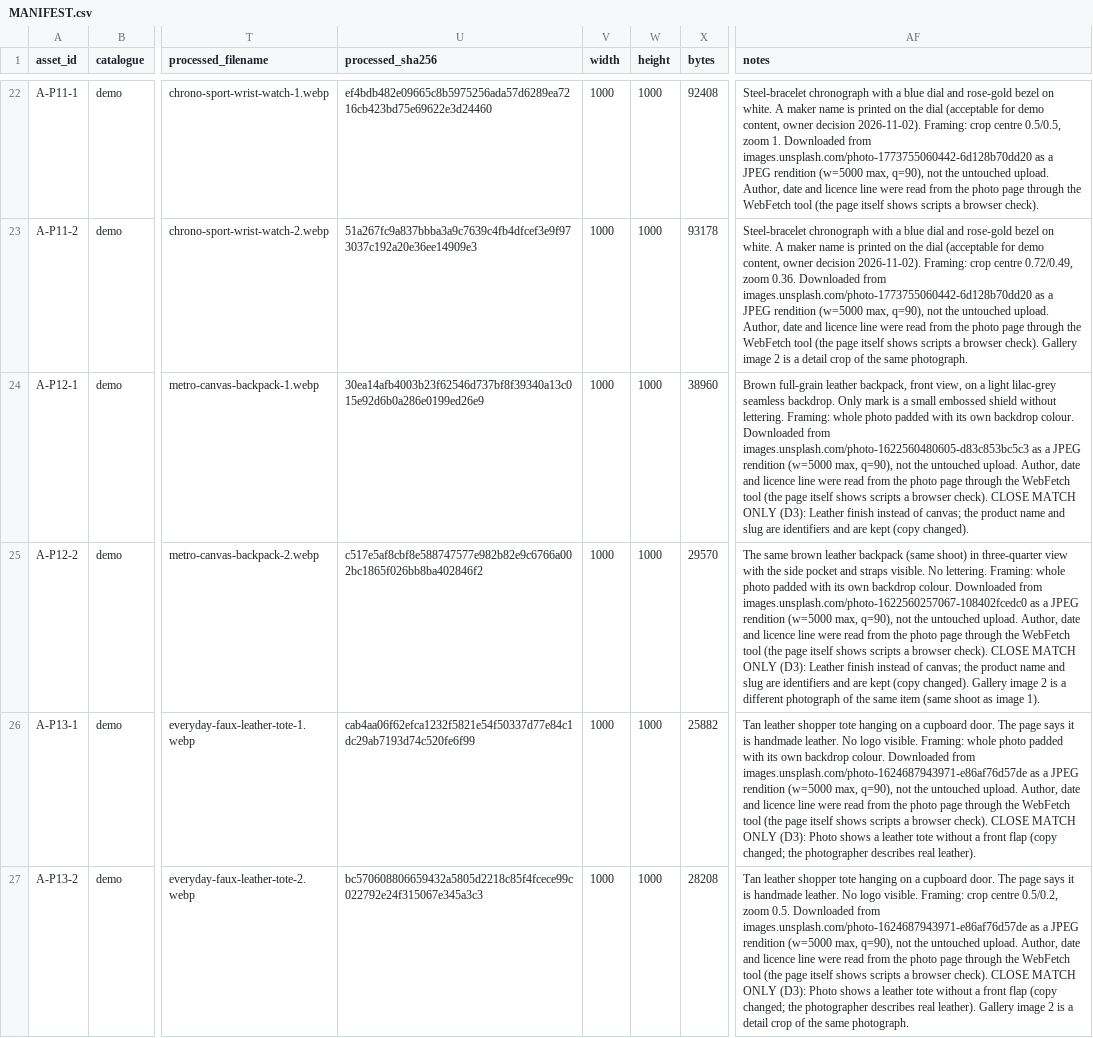
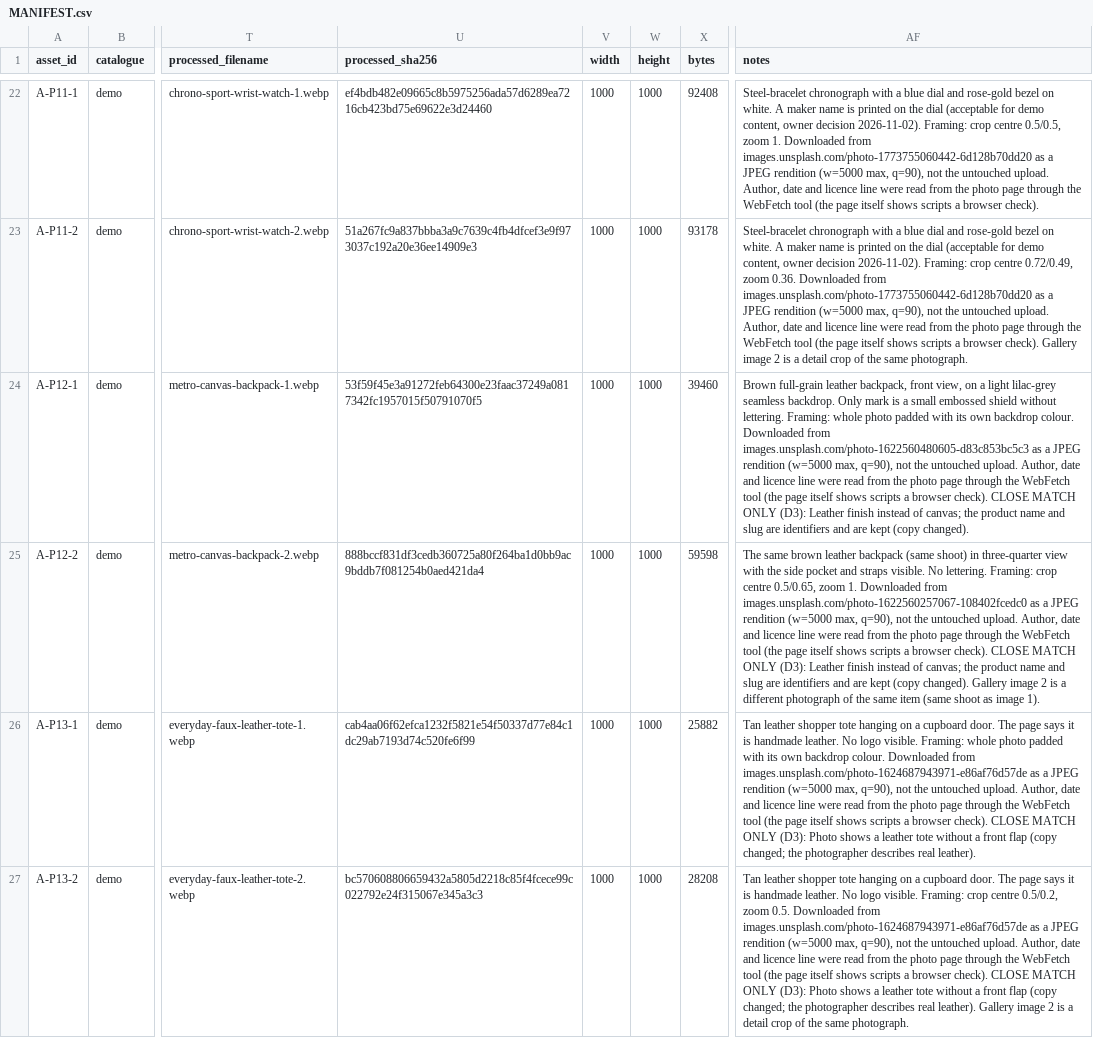
Before and after one commit to CodeWithHamzaa/gocart, a CSV file: docs/assets/MANIFEST.csv, drawn as a sheet; only a part is shown, gaps mark what is left out; the diff names each change by its address in the sheet, - before the commit and + after, or states it on an @@ line.

```diff
--- a/docs/assets/MANIFEST.csv
+++ b/docs/assets/MANIFEST.csv
-U24 (processed_sha256): 30ea14afb4003b23f62546d737bf8f39340a13c015e92d6b0a286e0199ed26e9
+U24 (processed_sha256): 53f59f45e3a91272feb64300e23faac37249a0817342fc1957015f50791070f5
-X24 (bytes): 38960
+X24 (bytes): 39460
-U25 (processed_sha256): c517e5af8cbf8e588747577e982b82e9c6766a002bc1865f026bb8ba402846f2
+U25 (processed_sha256): 888bccf831df3cedb360725a80f264ba1d0bb9ac9bddb7f081254b0aed421da4
-X25 (bytes): 29570
+X25 (bytes): 59598
-AF25 (notes): …lettering. Framing: whole photo padded with its own backdrop colour. Downloaded from…
+AF25 (notes): …lettering. Framing: crop centre 0.5/0.65, zoom 1. Downloaded from…
```
Also changed, not shown: 6 other files.
